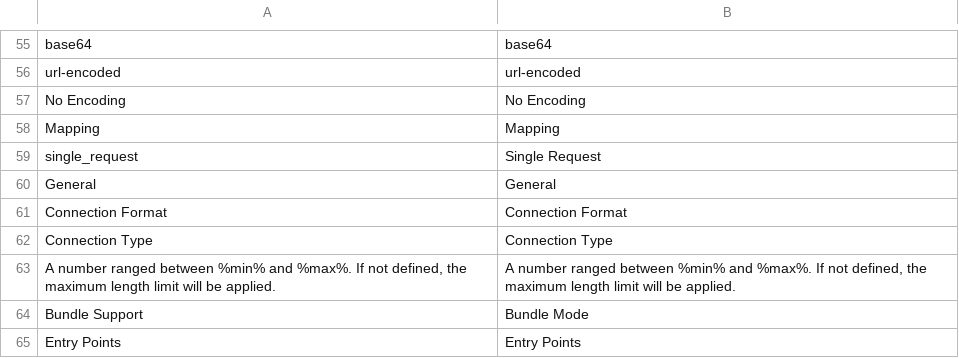
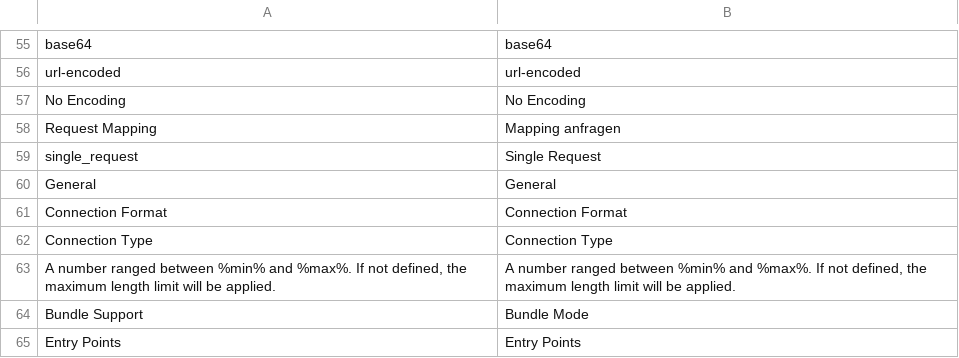
Before and after one commit to spryker-eco/punchout-catalogs, a CSV file: data/translation/Zed/en_US.csv, drawn as a sheet; only a part is shown, gaps mark what is left out; removed rows and columns are numbered as before the commit, all else as after; the diff names each change by its address in the sheet, - before the commit and + after, or states it on an @@ line.

```diff
--- a/data/translation/Zed/en_US.csv
+++ b/data/translation/Zed/en_US.csv
-row 58: Mapping | Mapping
+row 58: Request Mapping | Mapping anfragen
```
Also changed, not shown: data/translation/Zed/de_DE.csv, 3 other files.
